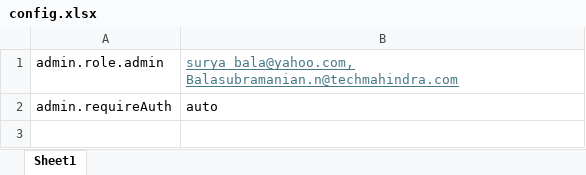
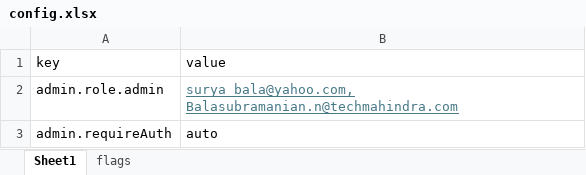
Before and after one commit to balanara/aem-edge-services, an Excel workbook: helix/config.xlsx, sheet Sheet1, drawn as a sheet; values as stored, in another font and other column widths than the file's, no borders; the diff names each change by its address in the sheet, - before the commit and + after, or states it on an @@ line.

```diff
--- a/helix/config.xlsx (sheet Sheet1)
+++ b/helix/config.xlsx (sheet Sheet1)
+sheet tab: flags
+row 1: key | value
```
